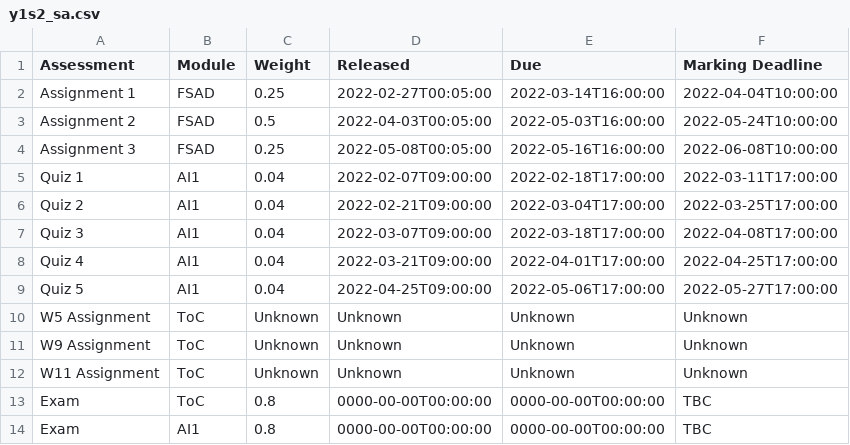
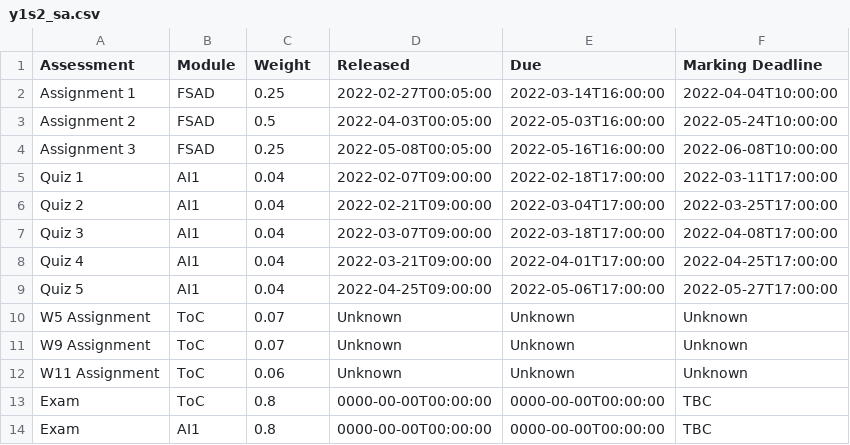
Before and after one commit to MattyTheHacker/FirstYearCSResources, a CSV file: data/y1s2_sa.csv, drawn as a sheet.

Commit message:
update weighting for ai assignments

```diff
--- a/data/y1s2_sa.csv
+++ b/data/y1s2_sa.csv
@@ -9,5 +9,5 @@ Quiz 4,AI1,0.04,2022-03-21T09:00:00,2022-04-01T17:00:00,2022-04-25T17:00:00
 Quiz 5,AI1,0.04,2022-04-25T09:00:00,2022-05-06T17:00:00,2022-05-27T17:00:00
-W5 Assignment,ToC,Unknown,Unknown,Unknown,Unknown
-W9 Assignment,ToC,Unknown,Unknown,Unknown,Unknown
-W11 Assignment,ToC,Unknown,Unknown,Unknown,Unknown
+W5 Assignment,ToC,0.07,Unknown,Unknown,Unknown
+W9 Assignment,ToC,0.07,Unknown,Unknown,Unknown
+W11 Assignment,ToC,0.06,Unknown,Unknown,Unknown
 Exam,ToC,0.8,0000-00-00T00:00:00,0000-00-00T00:00:00,TBC
```
Also changed, not shown: 1 other file.
